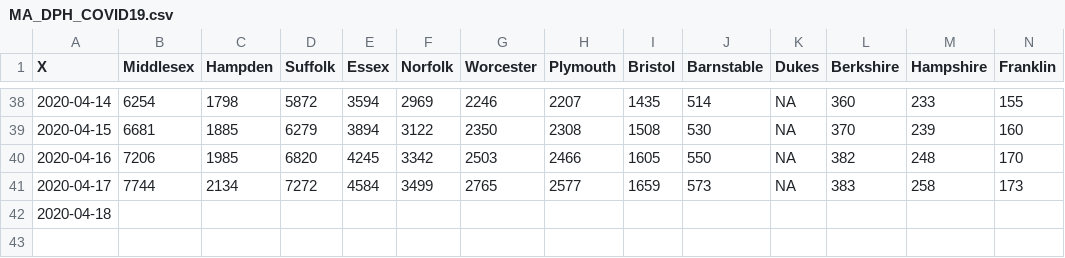
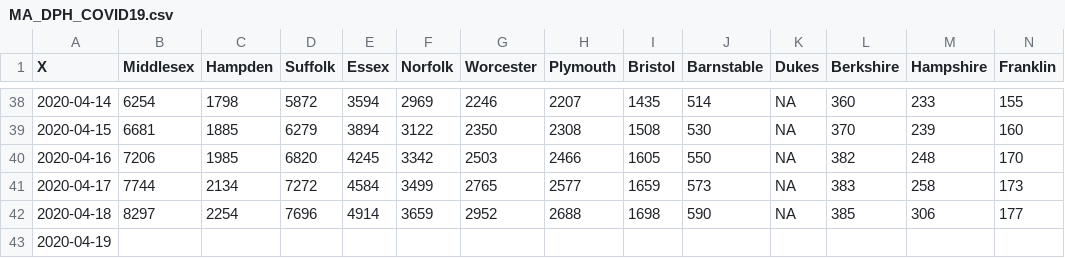
Before and after one commit to Emergent-Epidemics/ma_covid, a CSV file: Data/Case Counts/MA_DPH_COVID19.csv, drawn as a sheet; only a part is shown, gaps mark what is left out; addresses are those after the commit; rows hold the shown columns only; the diff names each change by its address in the sheet, - before the commit and + after, or states it on an @@ line.

Commit message:
udpating data

```diff
--- a/Data/Case Counts/MA_DPH_COVID19.csv
+++ b/Data/Case Counts/MA_DPH_COVID19.csv
+row 42: 2020-04-18 | 8297 | 2254 | 7696 | 4914 | 3659 | 2952 | 2688 | 1698 | 590 | NA | 385 | 306 | 177
-A43 (X): 2020-04-18
+A43 (X): 2020-04-19
```
Also changed, not shown: 2 other files.
